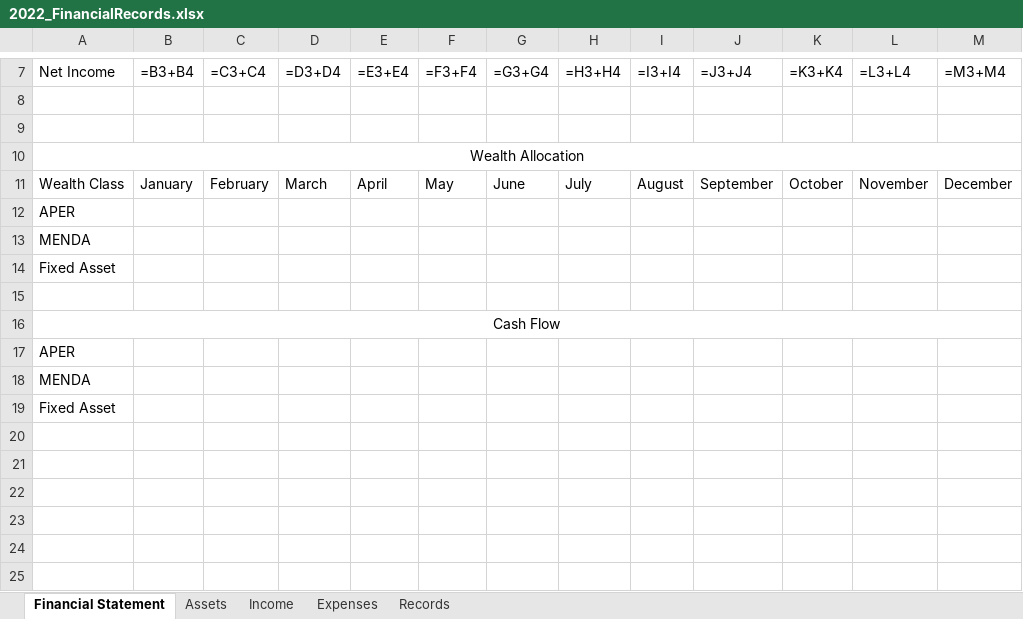
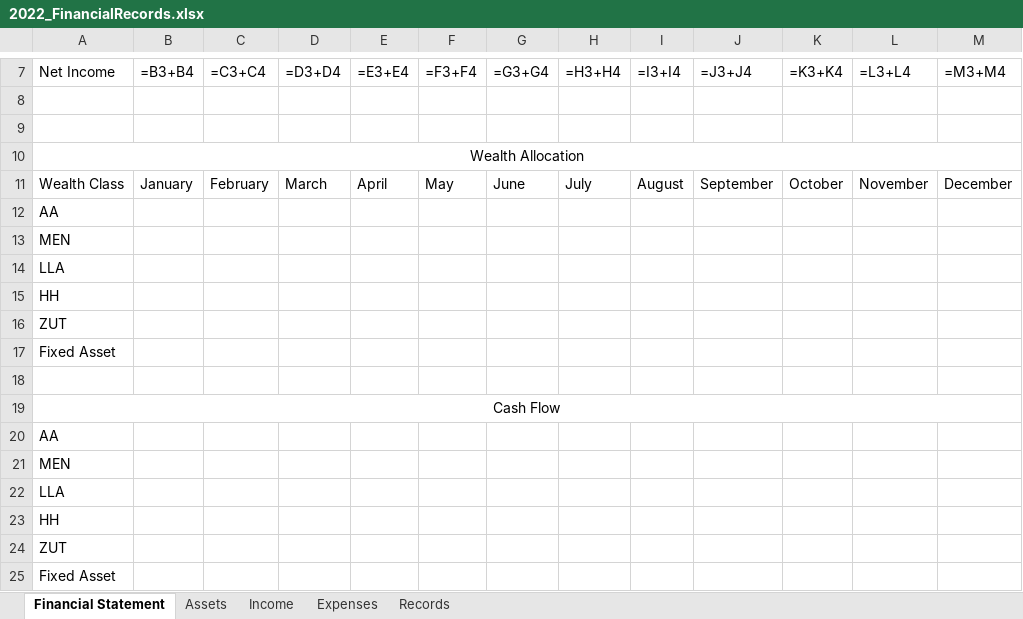
Before and after one commit to fabianL51/Vinager, an Excel workbook: exe/2022_FinancialRecords.xlsx, sheet Financial Statement, drawn as a sheet; only a part is shown, gaps mark what is left out; values as stored, in another font and other column widths than the file's, no borders; formulas without a stored value are shown as written; addresses are those after the commit; rows hold the shown columns only; the diff names each change by its address in the sheet, - before the commit and + after, or states it on an @@ line.

```diff
--- a/exe/2022_FinancialRecords.xlsx (sheet Financial Statement)
+++ b/exe/2022_FinancialRecords.xlsx (sheet Financial Statement)
-A12: APER
+A12: AA
-A13: MENDA
+A13: MEN
+row 14: LLA
+row 15: HH
+row 16: ZUT
-A20: APER
+A20: AA
-A21: MENDA
+A21: MEN
+row 22: LLA
+row 23: HH
+row 24: ZUT
```
Also changed, not shown: exe/Utilities.xlsx, 38 other files.
